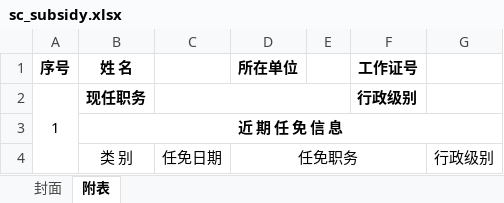
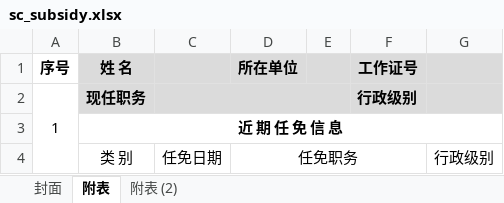
Before and after one commit to xvchaoqun/owip, an Excel workbook: src/main/resources/xlsx/sc/sc_subsidy.xlsx, sheet 附表, drawn as a sheet; values as stored, in another font and other column widths than the file's, no borders; the diff names each change by its address in the sheet, - before the commit and + after, or states it on an @@ line.

```diff
--- a/src/main/resources/xlsx/sc/sc_subsidy.xlsx (sheet 附表)
+++ b/src/main/resources/xlsx/sc/sc_subsidy.xlsx (sheet 附表)
+sheet tab: 附表 (2)
-B1:G2 fill: none
+B1:G2 fill: #DBDBDB
```
Also changed, not shown: 1 other file.
